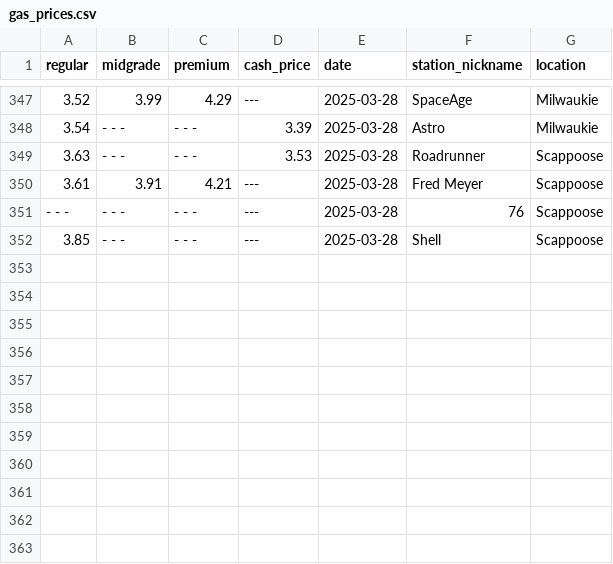
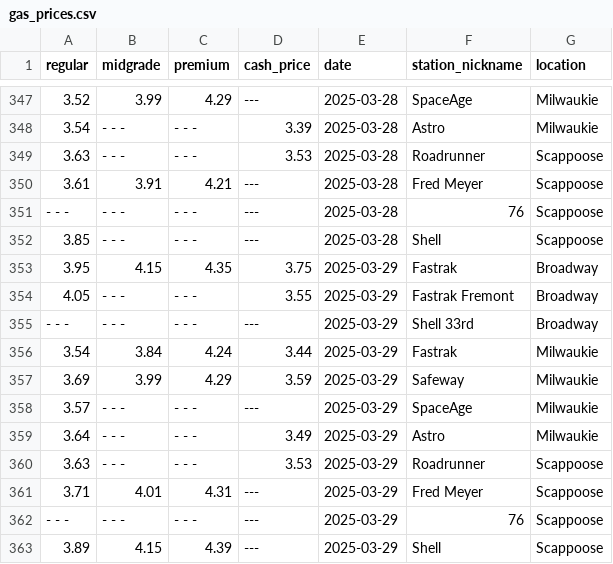
Before and after one commit to codegard4/FuelPriceTracker, a CSV file: gas_prices.csv, drawn as a sheet; only a part is shown, gaps mark what is left out; the diff names each change by its address in the sheet, - before the commit and + after, or states it on an @@ line.

Commit message:
3/29

```diff
--- a/gas_prices.csv
+++ b/gas_prices.csv
+row 353: 3.95 | 4.15 | 4.35 | 3.75 | 2025-03-29 | Fastrak | Broadway
+row 354: 4.05 | - - - | - - - | 3.55 | 2025-03-29 | Fastrak Fremont | Broadway
+row 355: - - - | - - - | - - - | --- | 2025-03-29 | Shell 33rd | Broadway
+row 356: 3.54 | 3.84 | 4.24 | 3.44 | 2025-03-29 | Fastrak | Milwaukie
+row 357: 3.69 | 3.99 | 4.29 | 3.59 | 2025-03-29 | Safeway | Milwaukie
+row 358: 3.57 | - - - | - - - | --- | 2025-03-29 | SpaceAge | Milwaukie
+row 359: 3.64 | - - - | - - - | 3.49 | 2025-03-29 | Astro | Milwaukie
+row 360: 3.63 | - - - | - - - | 3.53 | 2025-03-29 | Roadrunner | Scappoose
+row 361: 3.71 | 4.01 | 4.31 | --- | 2025-03-29 | Fred Meyer | Scappoose
+row 362: - - - | - - - | - - - | --- | 2025-03-29 | 76 | Scappoose
+row 363: 3.89 | 4.15 | 4.39 | --- | 2025-03-29 | Shell | Scappoose
```
